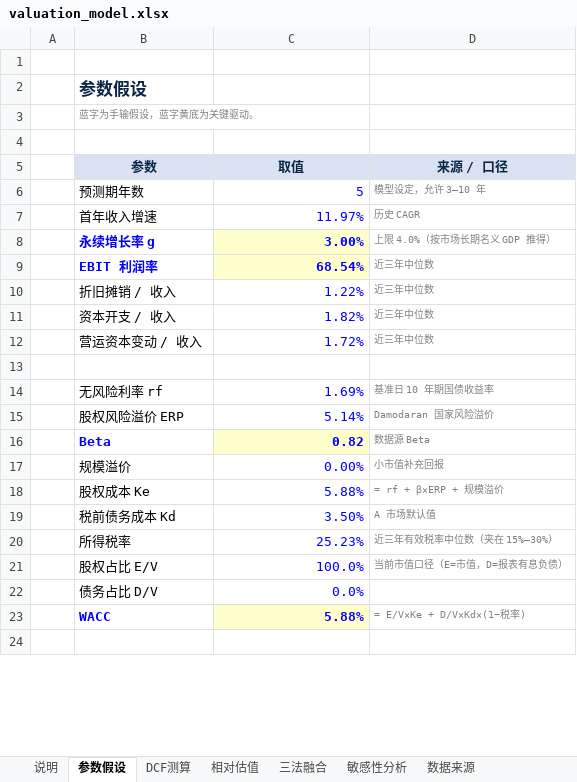
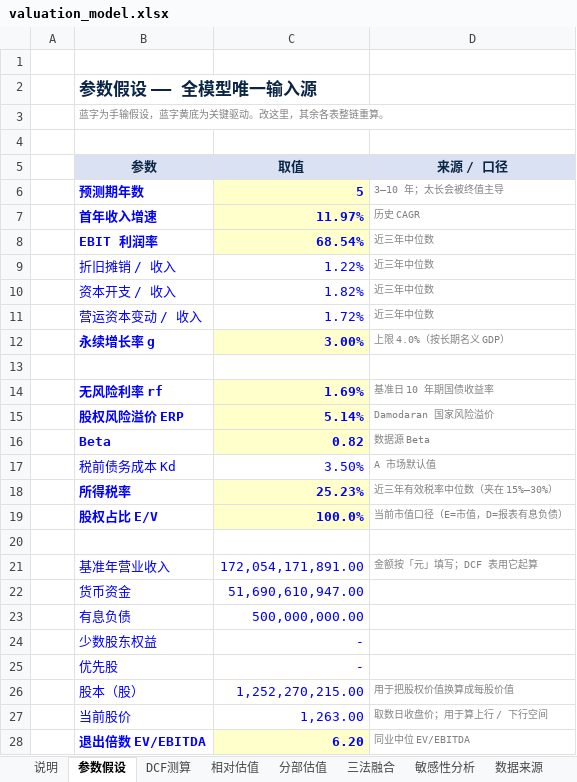
Before and after one commit to greentailv-prog/Finscope, an Excel workbook: valuation/demo/valuation_model.xlsx, sheet 参数假设, drawn as a sheet; only a part is shown; values as stored, in another font and other column widths than the file's, no borders; formulas without a stored value are shown as written; removed rows and columns are numbered as before the commit, all else as after; the diff covers the shown part only; the diff names each change by its address in the sheet, - before the commit and + after, or states it on an @@ line.

```diff
--- a/valuation/demo/valuation_model.xlsx (sheet 参数假设)
+++ b/valuation/demo/valuation_model.xlsx (sheet 参数假设)
+sheet tab: 分部估值
-B2 (参数): 参数假设
+B2 (参数): 参数假设 —— 全模型唯一输入源
-B3 (参数): 蓝字为手输假设，蓝字黄底为关键驱动。
+B3 (参数): 蓝字为手输假设，蓝字黄底为关键驱动。改这里，其余各表整链重算。
-B6:C7 bold: off
+B6:C7 bold: on
-B6:B7 text colour: black
+B6:B7 text colour: #0000FF
-C6:C7 fill: none
+C6:C7 fill: #FFFFCC
-D6 (来源 / 口径): 模型设定，允许 3–10 年
+D6 (来源 / 口径): 3–10 年；太长会被终值主导
-row 8:  | 永续增长率 g | 3.00% | 上限 4.0%（按市场长期名义 GDP 推得）
-B9:B11 text colour: black
+B9:B11 text colour: #0000FF
+row 12:  | 永续增长率 g | 3.00% | 上限 4.0%（按长期名义 GDP）
-B14:C15 bold: off
+B14:C15 bold: on
-B14:B15 text colour: black
+B14:B15 text colour: #0000FF
-C14:C15 fill: none
+C14:C15 fill: #FFFFCC
-row 17:  | 规模溢价 | 0.00% | 小市值补充回报
-row 18:  | 股权成本 Ke | 5.88% | = rf + β×ERP + 规模溢价
-B17:B19 text colour: black
+B17:B19 text colour: #0000FF
-B18:C19 bold: off
+B18:C19 bold: on
-C18:C19 fill: none
+C18:C19 fill: #FFFFCC
-row 22:  | 债务占比 D/V | 0.0%
-row 23:  | WACC | 5.88% | = E/V×Ke + D/V×Kd×(1−税率)
+row 21:  | 基准年营业收入 | 172,054,171,891.00 | 金额按「元」填写；DCF 表用它起算
+row 22:  | 货币资金 | 51,690,610,947.00
+row 23:  | 有息负债 | 500,000,000.00
+row 24:  | 少数股东权益 | -
+row 25:  | 优先股 | -
+row 26:  | 股本（股） | 1,252,270,215.00 | 用于把股权价值换算成每股价值
+row 27:  | 当前股价 | 1,263.00 | 取数日收盘价；用于算上行 / 下行空间
+row 28:  | 退出倍数 EV/EBITDA | 6.20 | 同业中位 EV/EBITDA
```
Also changed, not shown: 3 added rows, 2 edited cells, cell formats and merged cells elsewhere in this sheet, sheet 敏感性分析, sheet DCF测算, sheet 三法融合, sheet 相对估值, sheet 说明, 11 other files.
